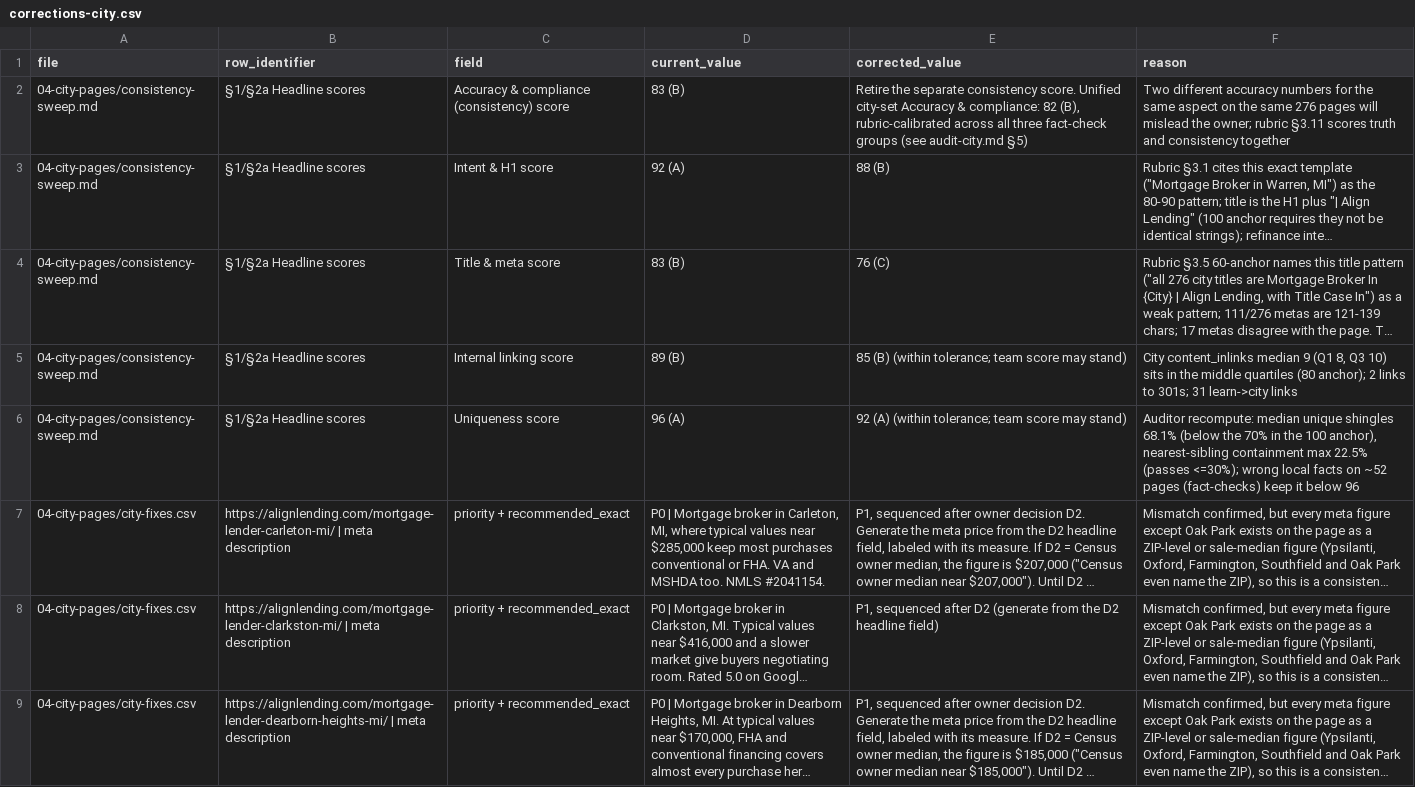
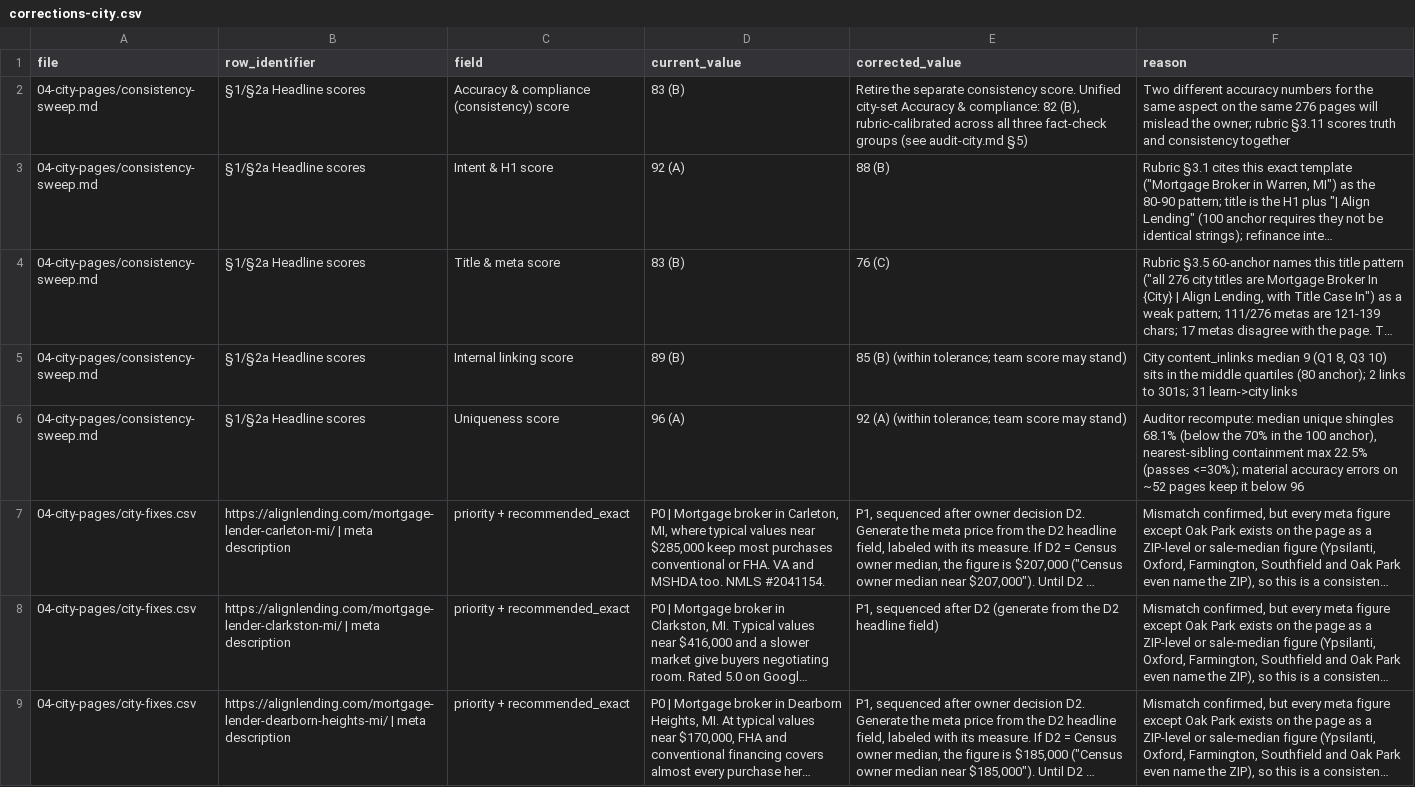
Before and after one commit to tshelton925/branch-boost-builder, a CSV file: alignlending-seo-audit/08-audit/corrections-city.csv, drawn as a sheet; only a part is shown; long unchanged cells end in …; the diff covers the shown part only; the diff names each change by its address in the sheet, - before the commit and + after, or states it on an @@ line.

```diff
--- a/alignlending-seo-audit/08-audit/corrections-city.csv
+++ b/alignlending-seo-audit/08-audit/corrections-city.csv
-F6 (reason): …(passes <=30%); wrong local facts on ~52 pages (fact-checks) keep it…
+F6 (reason): …(passes <=30%); material accuracy errors on ~52 pages keep it…
```
Also changed, not shown: 1 edited cell elsewhere in this file, 1 other file.
